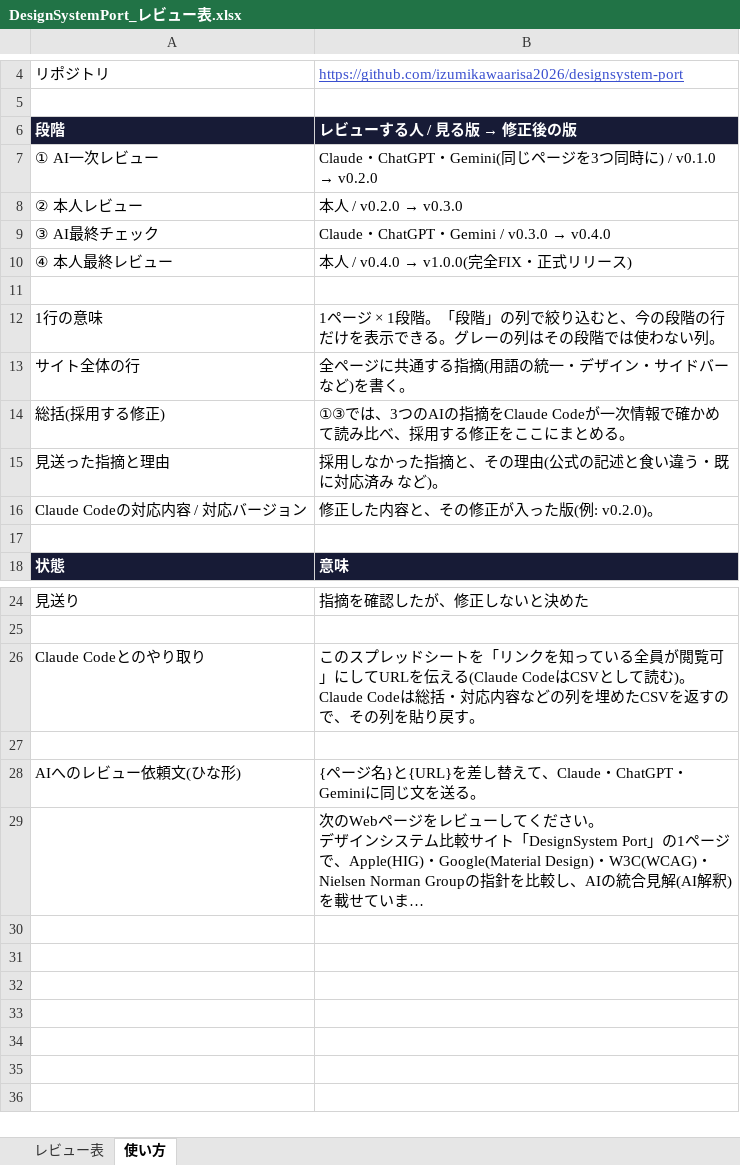
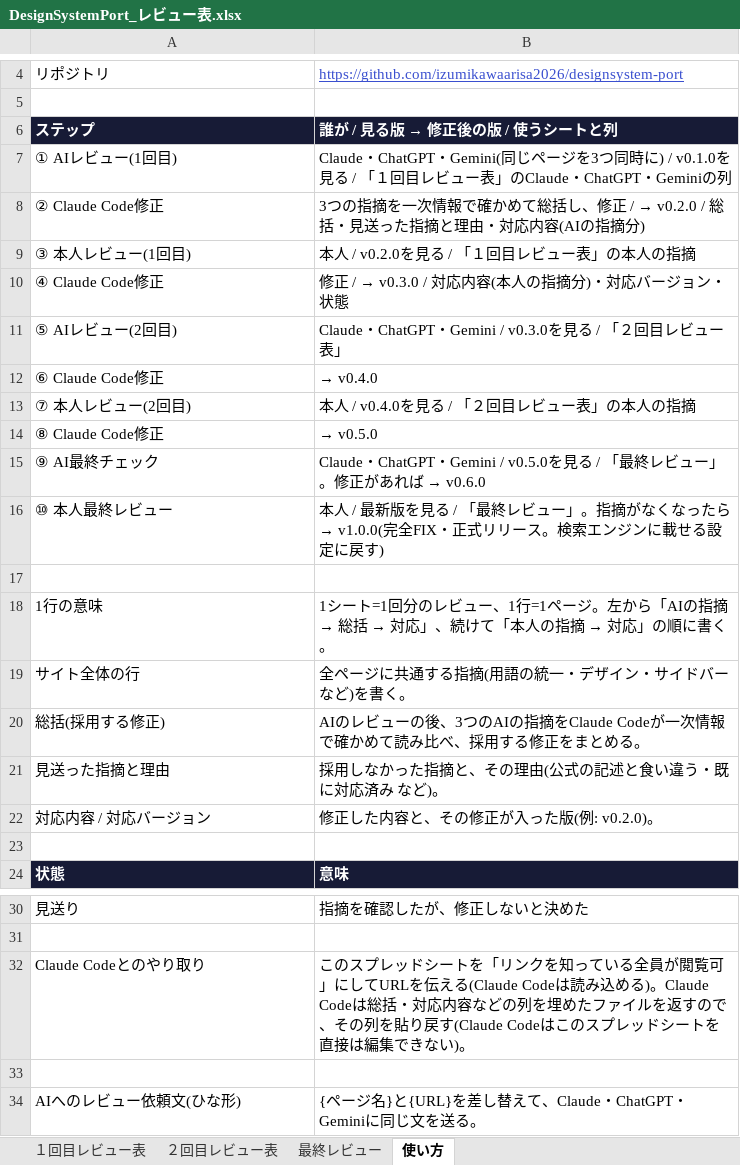
Before and after one commit to izumikawaarisa2026/designsystem-port, an Excel workbook: reviews/DesignSystemPort_レビュー表.xlsx, sheet 使い方, drawn as a sheet; only a part is shown, gaps mark what is left out; the shorter side is filled out with more unchanged rows; long unchanged cells end in …; values as stored, in another font and other column widths than the file's, no borders; removed rows and columns are numbered as before the commit, all else as after; the diff names each change by its address in the sheet, - before the commit and + after, or states it on an @@ line.

```diff
--- a/reviews/DesignSystemPort_レビュー表.xlsx (sheet 使い方)
+++ b/reviews/DesignSystemPort_レビュー表.xlsx (sheet 使い方)
-sheet tab: レビュー表
+sheet tab: １回目レビュー表
+sheet tab: ２回目レビュー表
+sheet tab: 最終レビュー
-row 6: 段階 | レビューする人 / 見る版 → 修正後の版
-row 7: ① AI一次レビュー | Claude・ChatGPT・Gemini(同じページを3つ同時に) / v0.1.0 → v0.2.0
-row 8: ② 本人レビュー | 本人 / v0.2.0 → v0.3.0
-row 9: ③ AI最終チェック | Claude・ChatGPT・Gemini / v0.3.0 → v0.4.0
-row 10: ④ 本人最終レビュー | 本人 / v0.4.0 → v1.0.0(完全FIX・正式リリース)
+row 6: ステップ | 誰が / 見る版 → 修正後の版 / 使うシートと列
+row 7: ① AIレビュー(1回目) | Claude・ChatGPT・Gemini(同じページを3つ同時に) / v0.1.0を見る / 「１回目レビュー表」のClaude・ChatGPT・Geminiの列
+row 8: ② Claude Code修正 | 3つの指摘を一次情報で確かめて総括し、修正 / → v0.2.0 / 総括・見送った指摘と理由・対応内容(AIの指摘分)
+row 9: ③ 本人レビュー(1回目) | 本人 / v0.2.0を見る / 「１回目レビュー表」の本人の指摘
+row 10: ④ Claude Code修正 | 修正 / → v0.3.0 / 対応内容(本人の指摘分)・対応バージョン・状態
+row 11: ⑤ AIレビュー(2回目) | Claude・ChatGPT・Gemini / v0.3.0を見る / 「２回目レビュー表」
+row 12: ⑥ Claude Code修正 | → v0.4.0
+row 13: ⑦ 本人レビュー(2回目) | 本人 / v0.4.0を見る / 「２回目レビュー表」の本人の指摘
+row 14: ⑧ Claude Code修正 | → v0.5.0
+row 15: ⑨ AI最終チェック | Claude・ChatGPT・Gemini / v0.5.0を見る / 「最終レビュー」。修正があれば → v0.6.0
+row 16: ⑩ 本人最終レビュー | 本人 / 最新版を見る / 「最終レビュー」。指摘がなくなったら → v1.0.0(完全FIX・正式リリース。検索エンジンに載せる設定に戻す)
@@ B18: 1ページ × 1段階。「段階」の列で絞り込むと、今の段階の行だけを表示できる。グレーの列はその段階では使わない列。 → 1シート=1回分のレビュー、1行=1ページ。左から「AIの指摘 → 総括 → 対応」、続けて「本人の指摘 → 対応」の順に書く。 @@
-B20: ①③では、3つのAIの指摘をClaude Codeが一次情報で確かめて読み比べ、採用する修正をここにまとめる…
+B20: AIのレビューの後、3つのAIの指摘をClaude Codeが一次情報で確かめて読み比べ、採用する修正をまとめる…
-A22: Claude Codeの対応内容 / 対応バージョン
+A22: 対応内容 / 対応バージョン
-B32: …る(Claude CodeはCSVとして読む)。Claude Codeは総括・対応内容などの列を埋めたCSVを返すので、その列を貼り戻す。
+B32: …る(Claude Codeは読み込める)。Claude Codeは総括・対応内容などの列を埋めたファイルを返すので、その列を貼り戻す(Claude Codeはこのスプレッドシートを直接は編集できない)。
```
Also changed, not shown: sheet １回目レビュー表, 4 other files.
